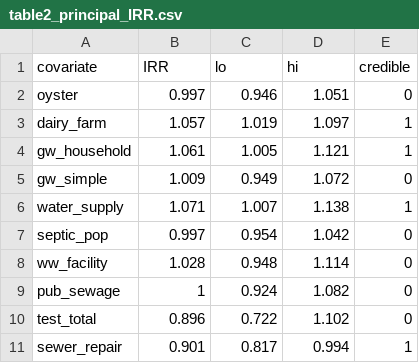
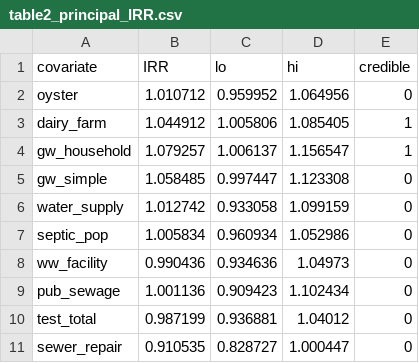
Before and after one commit to Seongdae-Kim-Hongik/hepatitis-a-spatial-korea, a CSV file: results/table2_principal_IRR.csv, drawn as a sheet; only a part is shown; the diff covers the shown part only.

```diff
--- a/results/table2_principal_IRR.csv
+++ b/results/table2_principal_IRR.csv
@@ -1,11 +1,11 @@
 "covariate","IRR","lo","hi","credible"
-"oyster",0.997,0.946,1.051,0
-"dairy_farm",1.057,1.019,1.097,1
-"gw_household",1.061,1.005,1.121,1
-"gw_simple",1.009,0.949,1.072,0
-"water_supply",1.071,1.007,1.138,1
-"septic_pop",0.997,0.954,1.042,0
-"ww_facility",1.028,0.948,1.114,0
-"pub_sewage",1,0.924,1.082,0
-"test_total",0.896,0.722,1.102,0
-"sewer_repair",0.901,0.817,0.994,1
+"oyster",1.010712,0.959952,1.064956,0
+"dairy_farm",1.044912,1.005806,1.085405,1
+"gw_household",1.079257,1.006137,1.156547,1
+"gw_simple",1.058485,0.997447,1.123308,0
+"water_supply",1.012742,0.933058,1.099159,0
+"septic_pop",1.005834,0.960934,1.052986,0
+"ww_facility",0.990436,0.934636,1.04973,0
+"pub_sewage",1.001136,0.909423,1.102434,0
+"test_total",0.987199,0.936881,1.04012,0
+"sewer_repair",0.910535,0.828727,1.000447,0
```
Also changed, not shown: 54 edited cells elsewhere in this file, results/analysis_dataset_compiled.csv, results/core_diagnostics.csv, 37 other files.
